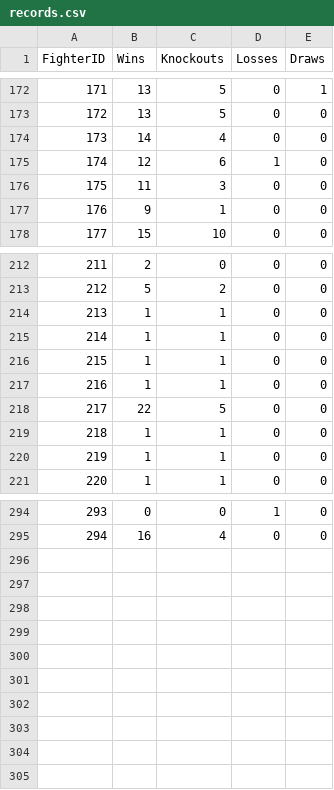
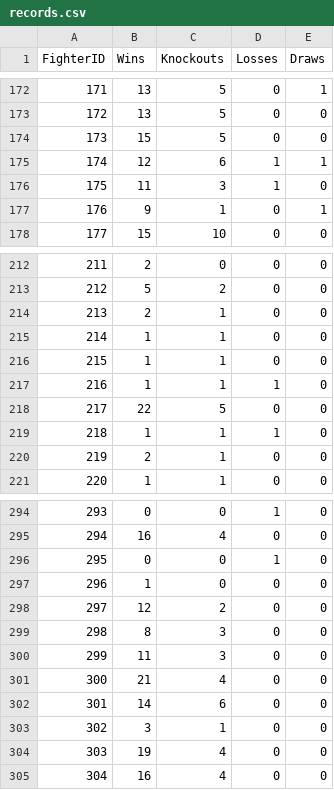
Before and after one commit to xuntrue/Prizefighters-Promoter-ML, a CSV file: data/records.csv, drawn as a sheet; only a part is shown, gaps mark what is left out; removed rows and columns are numbered as before the commit, all else as after; the diff covers the shown part only; the diff names each change by its address in the sheet, - before the commit and + after, or states it on an @@ line.

```diff
--- a/data/records.csv
+++ b/data/records.csv
-B174 (Wins): 14
+B174 (Wins): 15
-C174 (Knockouts): 4
+C174 (Knockouts): 5
-E175 (Draws): 0
+E175 (Draws): 1
+row 176: 175 | 11 | 3 | 1 | 0
-E177 (Draws): 0
+E177 (Draws): 1
+row 214: 213 | 2 | 1 | 0 | 0
@@ column A (FighterID) renumbered between rows 215 and 217 @@
-D217 (Losses): 0
+D217 (Losses): 1
-row 217: 216 | 1 | 1 | 0 | 0
-D219 (Losses): 0
+D219 (Losses): 1
-row 220: 219 | 1 | 1 | 0 | 0
+row 220: 219 | 2 | 1 | 0 | 0
+row 296: 295 | 0 | 0 | 1 | 0
@@ row 231 moved to row 297: 296 @@
+row 298: 297 | 12 | 2 | 0 | 0
@@ row 144 moved to row 299: 298 @@
@@ row 176 moved to row 300: 299 @@
+row 301: 300 | 21 | 4 | 0 | 0
+row 302: 301 | 14 | 6 | 0 | 0
+row 303: 302 | 3 | 1 | 0 | 0
+row 304: 303 | 19 | 4 | 0 | 0
@@ row 23 moved to row 305: 304 @@
```
Also changed, not shown: 7 added rows, 4 removed rows and 25 edited cells elsewhere in this file, data/fighters.csv, data/fights.csv, 30 other files.
